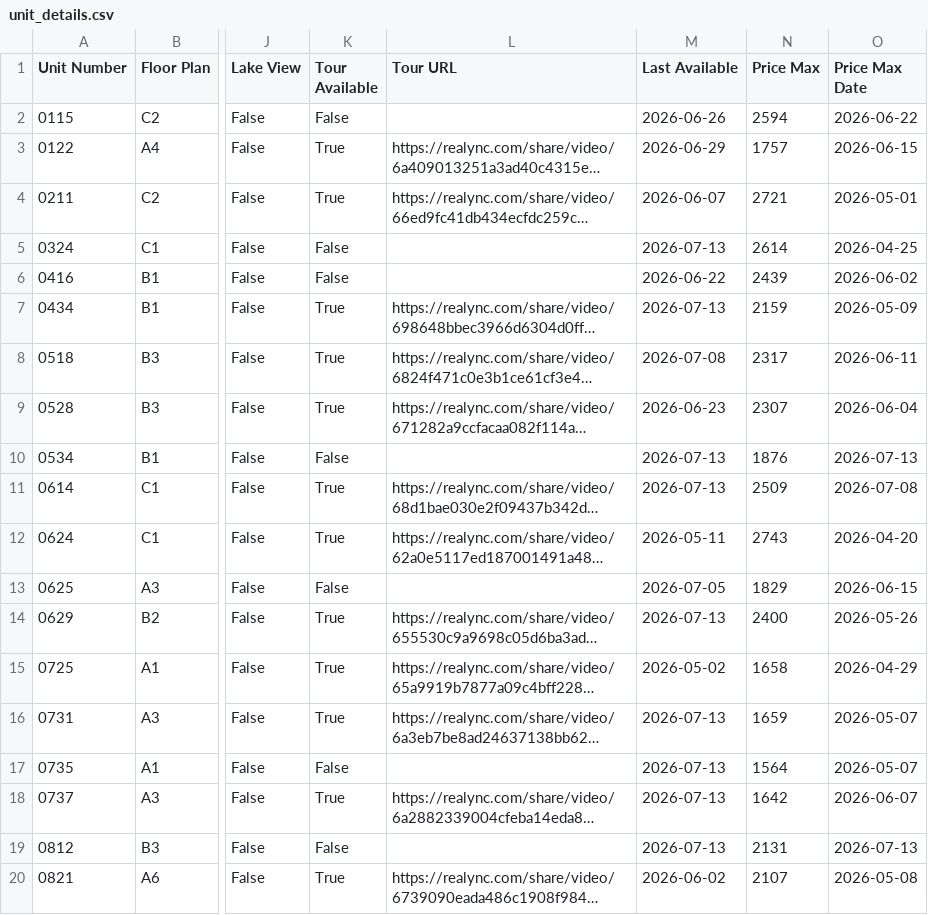
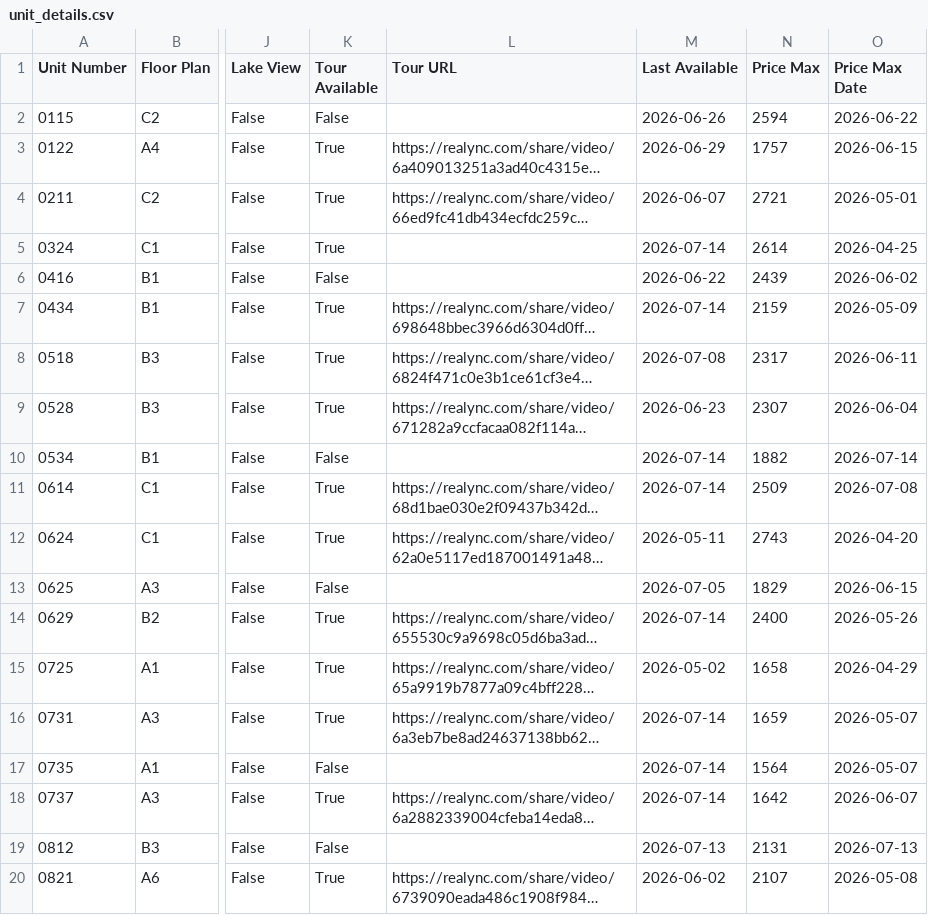
Before and after one commit to patchnpin/apartment_tracker, a CSV file: data/unit_details.csv, drawn as a sheet; only a part is shown, gaps mark what is left out; long unchanged cells end in …; the diff covers the shown part only; the diff names each change by its address in the sheet, - before the commit and + after, or states it on an @@ line.

```diff
--- a/data/unit_details.csv
+++ b/data/unit_details.csv
-K5 (Tour Available): False
+K5 (Tour Available): True
-M5 (Last Available): 2026-07-13
+M5 (Last Available): 2026-07-14
-M7 (Last Available): 2026-07-13
+M7 (Last Available): 2026-07-14
-M10:M11 (Last Available): 2026-07-13
+M10:M11 (Last Available): 2026-07-14
-N10 (Price Max): 1876
+N10 (Price Max): 1882
-O10 (Price Max Date): 2026-07-13
+O10 (Price Max Date): 2026-07-14
-M14 (Last Available): 2026-07-13
+M14 (Last Available): 2026-07-14
-M16:M18 (Last Available): 2026-07-13
+M16:M18 (Last Available): 2026-07-14
```
Also changed, not shown: 13 edited cells elsewhere in this file, data/price_history.csv, docs/price_history.csv, 1 other file.
